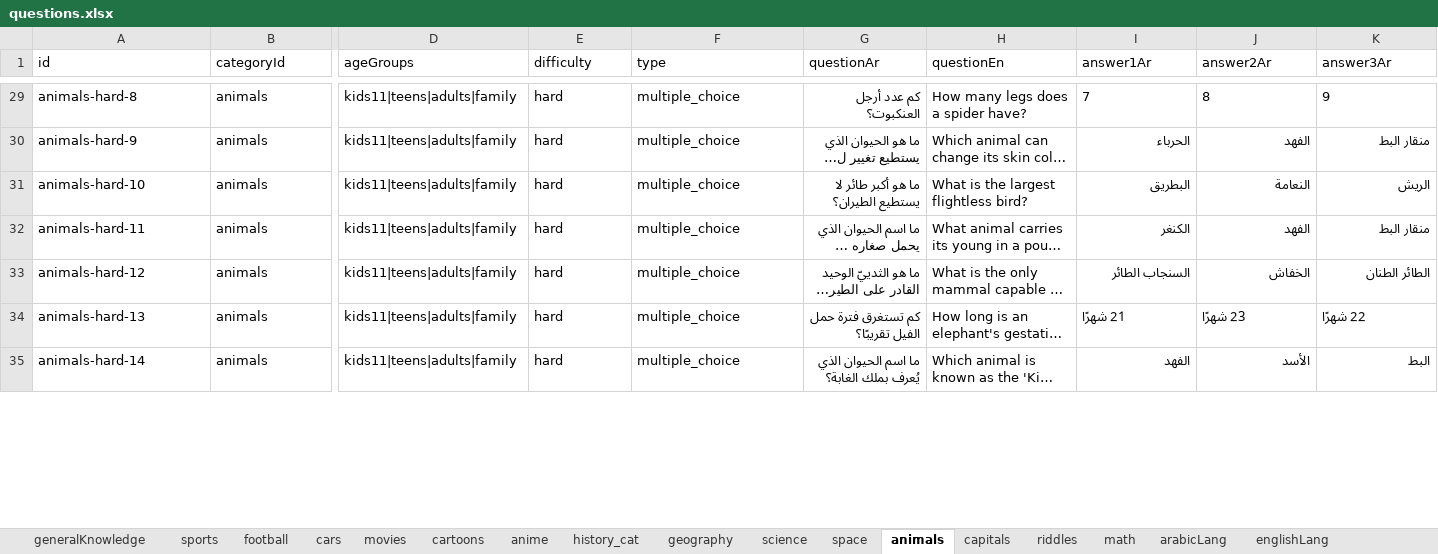
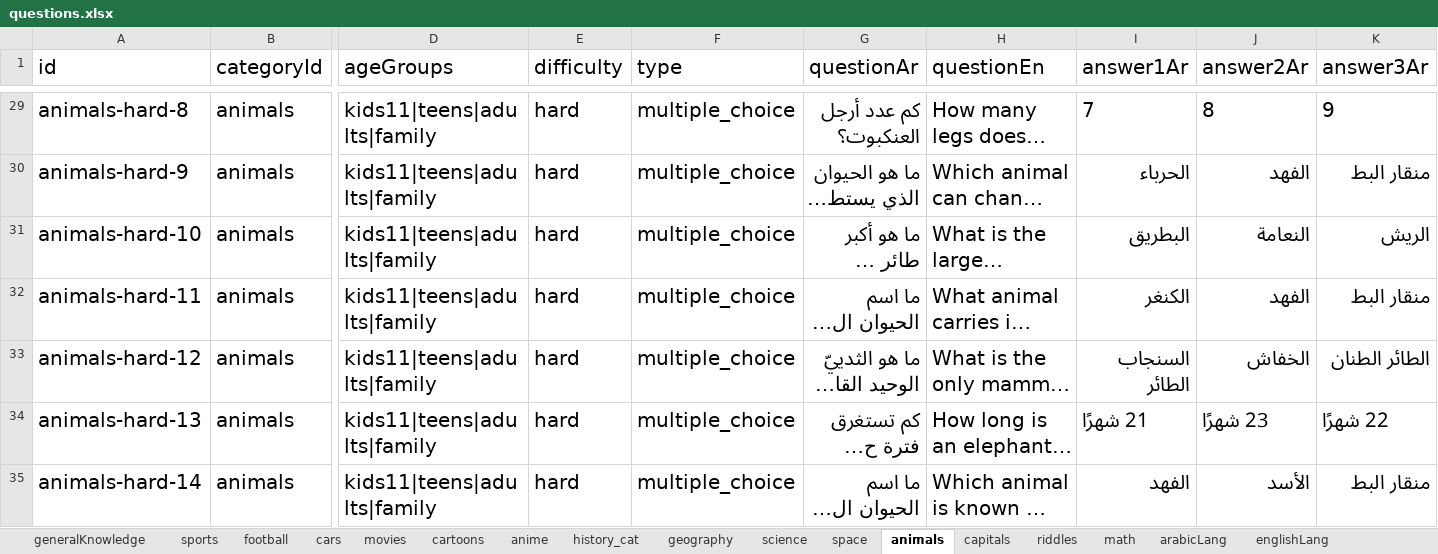
Before and after one commit to frooos9199/Tahaddii, an Excel workbook: data/questions.xlsx, sheet animals, drawn as a sheet; only a part is shown, gaps mark what is left out; long unchanged cells end in …; values as stored, in another font and other column widths than the file's, no borders; the diff covers the shown part only; the diff names each change by its address in the sheet, - before the commit and + after, or states it on an @@ line.

```diff
--- a/data/questions.xlsx (sheet animals)
+++ b/data/questions.xlsx (sheet animals)
@@ A1:K1 text size: larger @@
@@ A29:B35 text size: larger @@
@@ D29:K35 text size: larger @@
-K35 (answer3Ar): البط
+K35 (answer3Ar): منقار البط
```
Also changed, not shown: 11 edited cells and cell formats elsewhere in this sheet, sheet completeSentence, sheet generalKnowledge, 11 other files.
